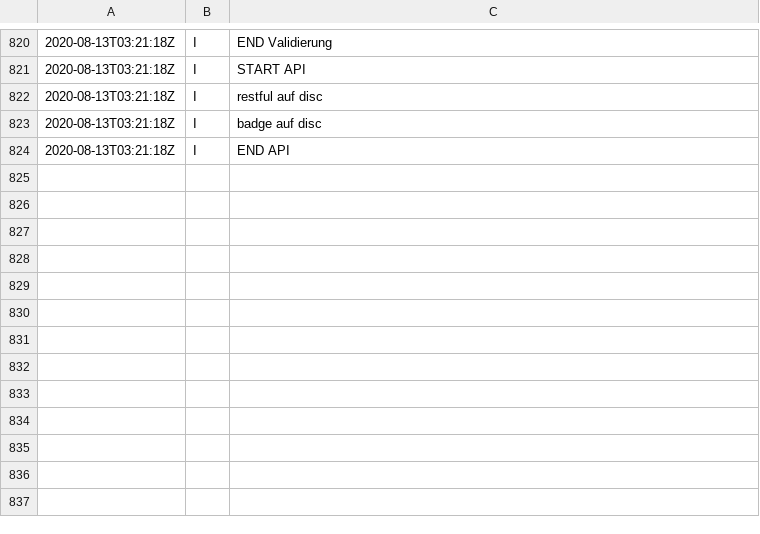
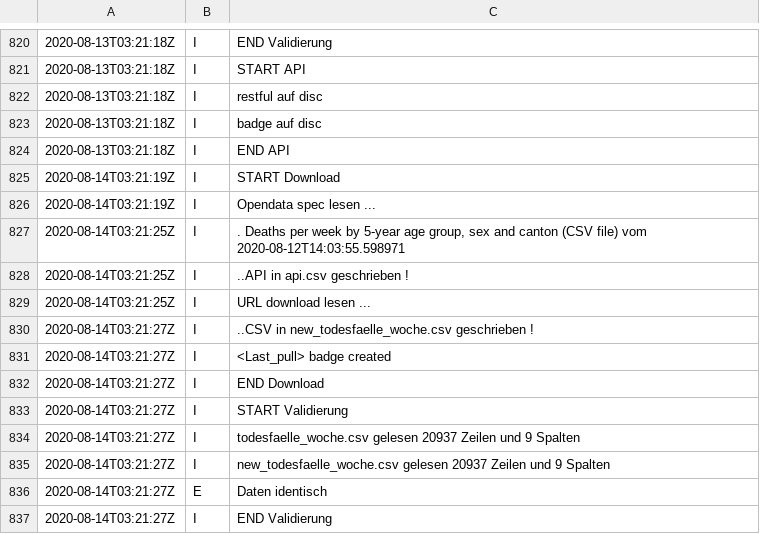
Before and after one commit to norman-ds/momo, a CSV file: data/log.csv, drawn as a sheet; only a part is shown, gaps mark what is left out.

```diff
--- a/data/log.csv
+++ b/data/log.csv
@@ -824 +824,14 @@
 2020-08-13T03:21:18Z;I;END API
+2020-08-14T03:21:19Z;I;START Download
+2020-08-14T03:21:19Z;I;Opendata spec lesen ...
+2020-08-14T03:21:25Z;I;. Deaths per week by 5-year age group, sex and canton (CSV file) vom 2020-08-12T14:03:55.598971
+2020-08-14T03:21:25Z;I;..API in api.csv geschrieben !
+2020-08-14T03:21:25Z;I;URL download lesen ...
+2020-08-14T03:21:27Z;I;..CSV in new_todesfaelle_woche.csv geschrieben !
+2020-08-14T03:21:27Z;I;<Last_pull> badge created
+2020-08-14T03:21:27Z;I;END Download
+2020-08-14T03:21:27Z;I;START Validierung
+2020-08-14T03:21:27Z;I;todesfaelle_woche.csv gelesen 20937 Zeilen und 9 Spalten
+2020-08-14T03:21:27Z;I;new_todesfaelle_woche.csv gelesen 20937 Zeilen und 9 Spalten
+2020-08-14T03:21:27Z;E;Daten identisch
+2020-08-14T03:21:27Z;I;END Validierung
```
Also changed, not shown: data/api.csv, 1 other file.
